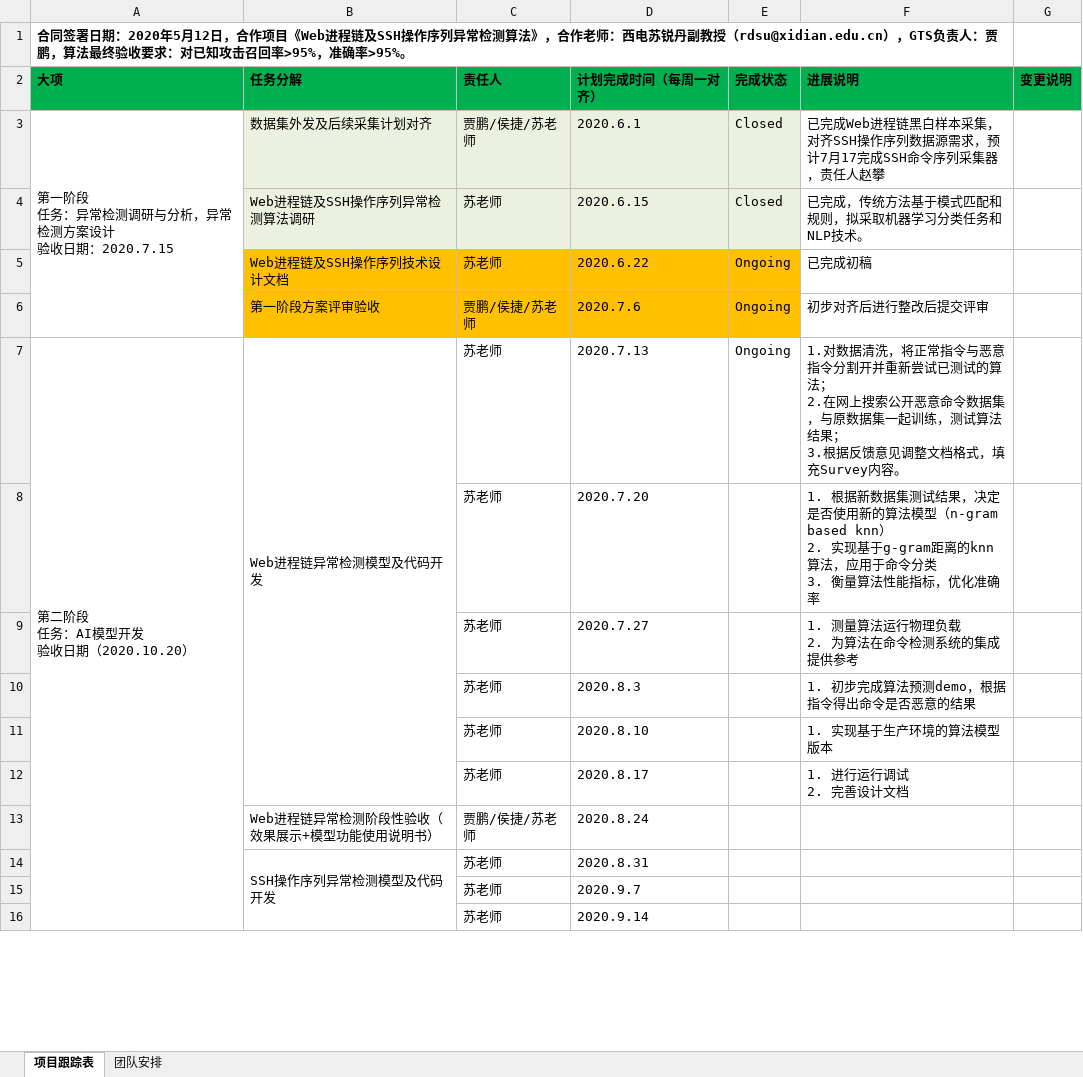
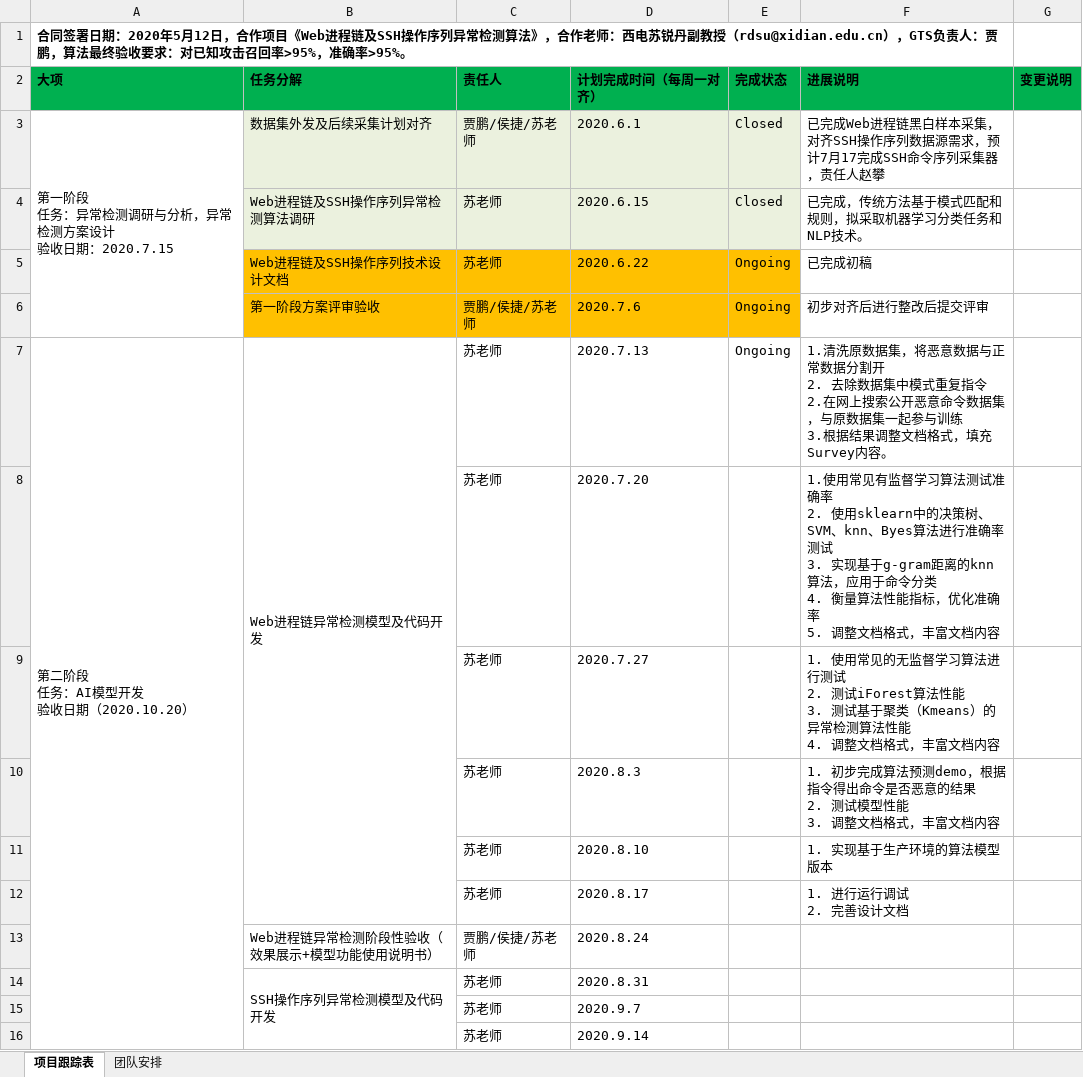
Before and after one commit to xiaozhi5448/malicious-cmd-detection, an Excel workbook: report/Web进程链及SSH操作序列异常检测西电合作项目跟踪表_0710更新.xlsx, sheet 项目跟踪表, drawn as a sheet; only a part is shown; values as stored, in another font and other column widths than the file's, no borders; ↵ is a line break in a cell; the diff names each change by its address in the sheet, - before the commit and + after, or states it on an @@ line.

Commit message:
modify report

```diff
--- a/report/Web进程链及SSH操作序列异常检测西电合作项目跟踪表_0710更新.xlsx (sheet 项目跟踪表)
+++ b/report/Web进程链及SSH操作序列异常检测西电合作项目跟踪表_0710更新.xlsx (sheet 项目跟踪表)
-F7 (进展说明): 1.对数据清洗，将正常指令与恶意指令分割开并重新尝试已测试的算法； ↵ 2.在网上搜索公开恶意命令数据集，与原数据集一起训练，测试算法结果； ↵ 3.根据反馈意见调整文档…
+F7 (进展说明): 1.清洗原数据集，将恶意数据与正常数据分割开 ↵ 2. 去除数据集中模式重复指令 ↵ 2.在网上搜索公开恶意命令数据集，与原数据集一起参与训练 ↵ 3.根据结果调整文档…
-F8 (进展说明): 1. 根据新数据集测试结果，决定是否使用新的算法模型（n-gram based knn） ↵ 2. 实现基于g-gram距离的knn算法，应用于命令分类 ↵ 3. 衡量算法性能指标，优化准确率
+F8 (进展说明): 1.使用常见有监督学习算法测试准确率 ↵ 2. 使用sklearn中的决策树、SVM、knn、Byes算法进行准确率测试 ↵ 3. 实现基于g-gram距离的knn算法，应用于命令分类 ↵ 4. 衡量算法性能指标，优化准确率 ↵ 5. 调整文档格式，丰富文档内容
-F9 (进展说明): 1. 测量算法运行物理负载 ↵ 2. 为算法在命令检测系统的集成提供参考
+F9 (进展说明): 1. 使用常见的无监督学习算法进行测试 ↵ 2. 测试iForest算法性能 ↵ 3. 测试基于聚类（Kmeans）的异常检测算法性能 ↵ 4. 调整文档格式，丰富文档内容
-F10 (进展说明): 1. 初步完成算法预测demo，根据指令得出命令是否恶意的结果
+F10 (进展说明): 1. 初步完成算法预测demo，根据指令得出命令是否恶意的结果 ↵ 2. 测试模型性能 ↵ 3. 调整文档格式，丰富文档内容
```
